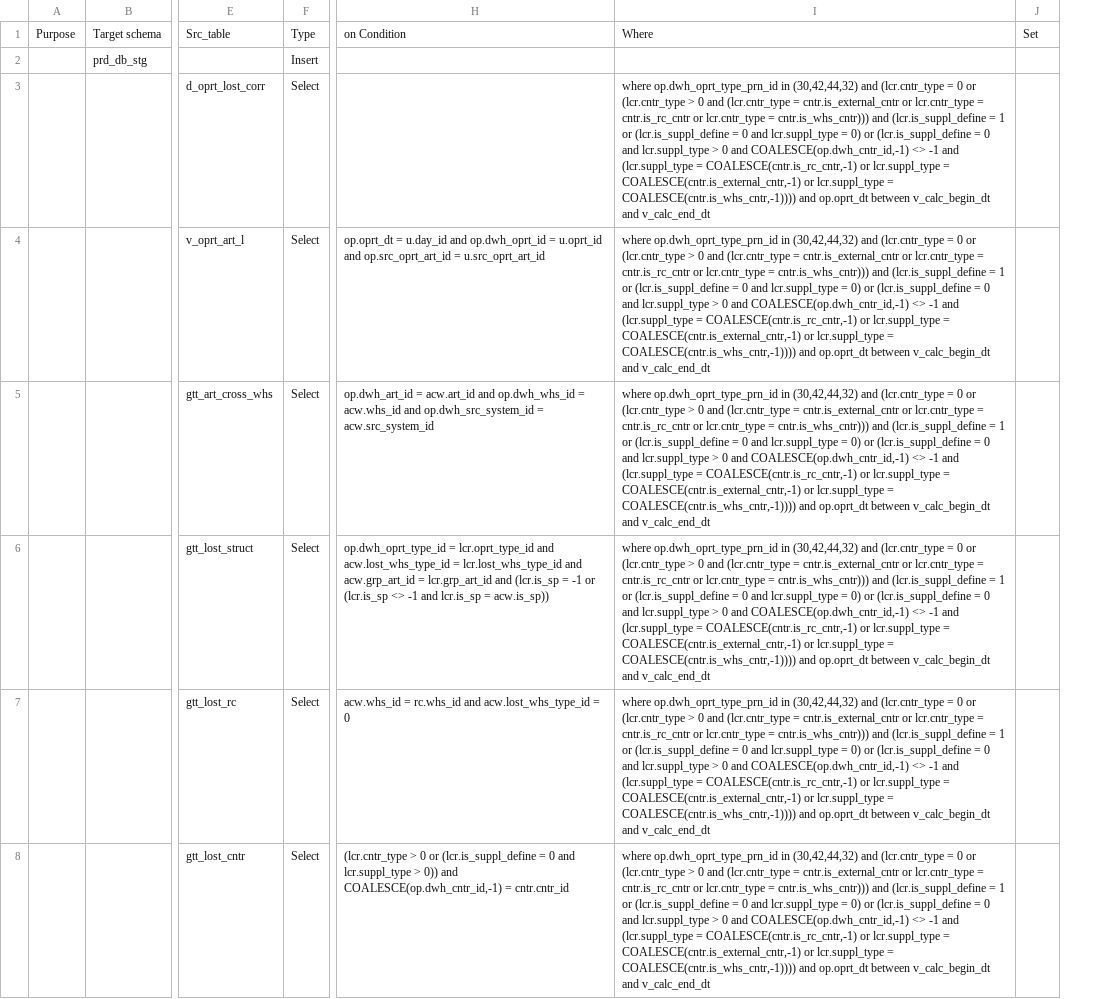
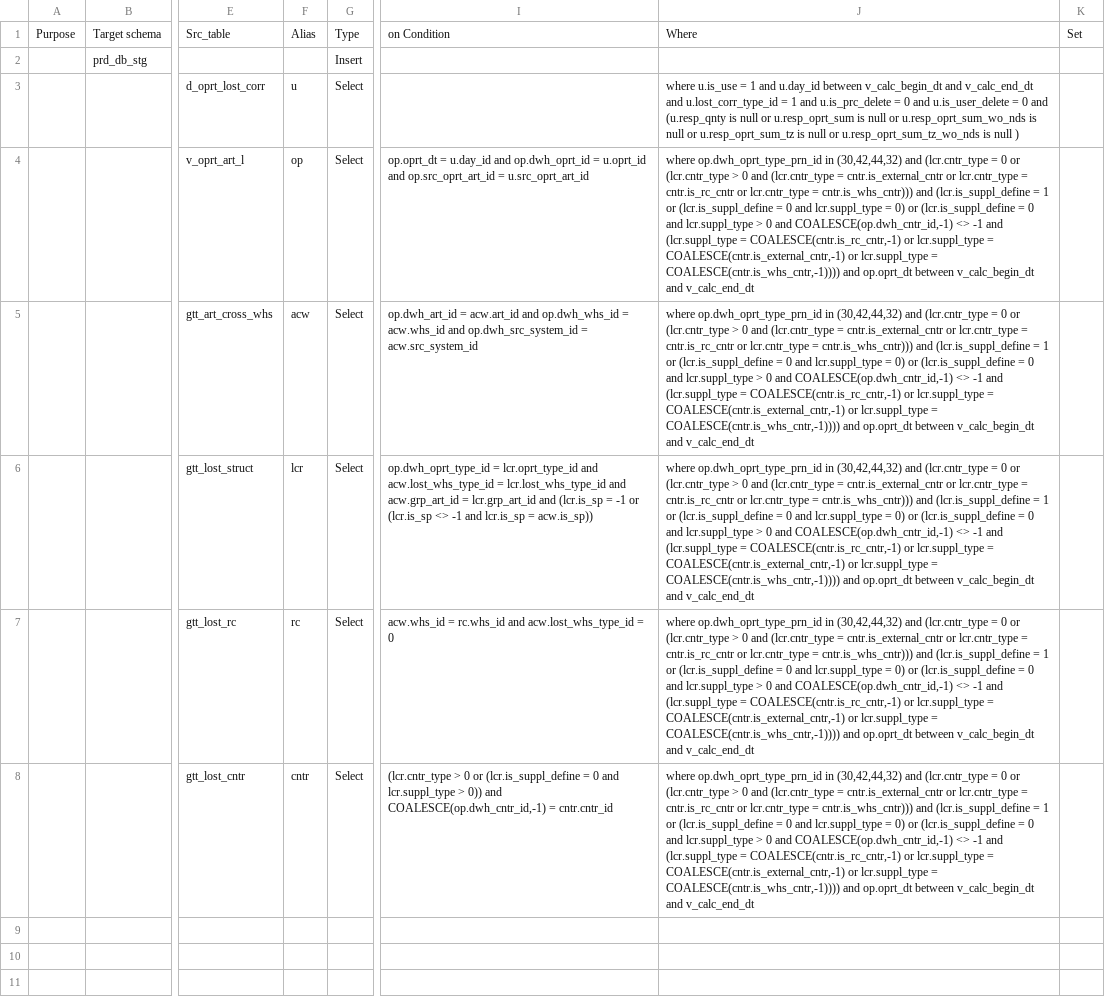
Before and after one commit to ByvshikhMikhail/Teradata-procedure-parser, a CSV file: src/main/resources/result.csv, drawn as a sheet; only a part is shown, gaps mark what is left out; addresses are those after the commit; the diff names each change by its address in the sheet, - before the commit and + after, or states it on an @@ line.

Commit message:
add where

```diff
--- a/src/main/resources/result.csv
+++ b/src/main/resources/result.csv
+column F, rows 1-8: Alias |  | u | op | acw | lcr | rc | cntr
-J3: where op.dwh_oprt_type_prn_id in (30,42,44,32) and (lcr.cntr_type = 0 or (lcr.cntr_type > 0 and (lcr.cntr_type = cntr.is_external_cntr or lcr.cntr_type = cntr.is_rc_cntr or lcr.cntr_type = cntr.is_whs_cntr))) and (lcr.is_suppl_define = 1 or (lcr.is_suppl_define = 0 and lcr.suppl_type = 0) or (lcr.is_suppl_define = 0 and lcr.suppl_type > 0 and COALESCE(op.dwh_cntr_id,-1) <> -1 and (lcr.suppl_type = COALESCE(cntr.is_rc_cntr,-1) or lcr.suppl_type = COALESCE(cntr.is_external_cntr,-1) or lcr.suppl_type = COALESCE(cntr.is_whs_cntr,-1)))) and op.oprt_dt between v_calc_begin_dt and v_calc_end_dt
+J3: where u.is_use = 1 and u.day_id between v_calc_begin_dt and v_calc_end_dt and u.lost_corr_type_id = 1 and u.is_prc_delete = 0 and u.is_user_delete = 0 and (u.resp_qnty is null or u.resp_oprt_sum is null or u.resp_oprt_sum_wo_nds is null or u.resp_oprt_sum_tz is null or u.resp_oprt_sum_tz_wo_nds is null )
```
Also changed, not shown: 2 other files.
